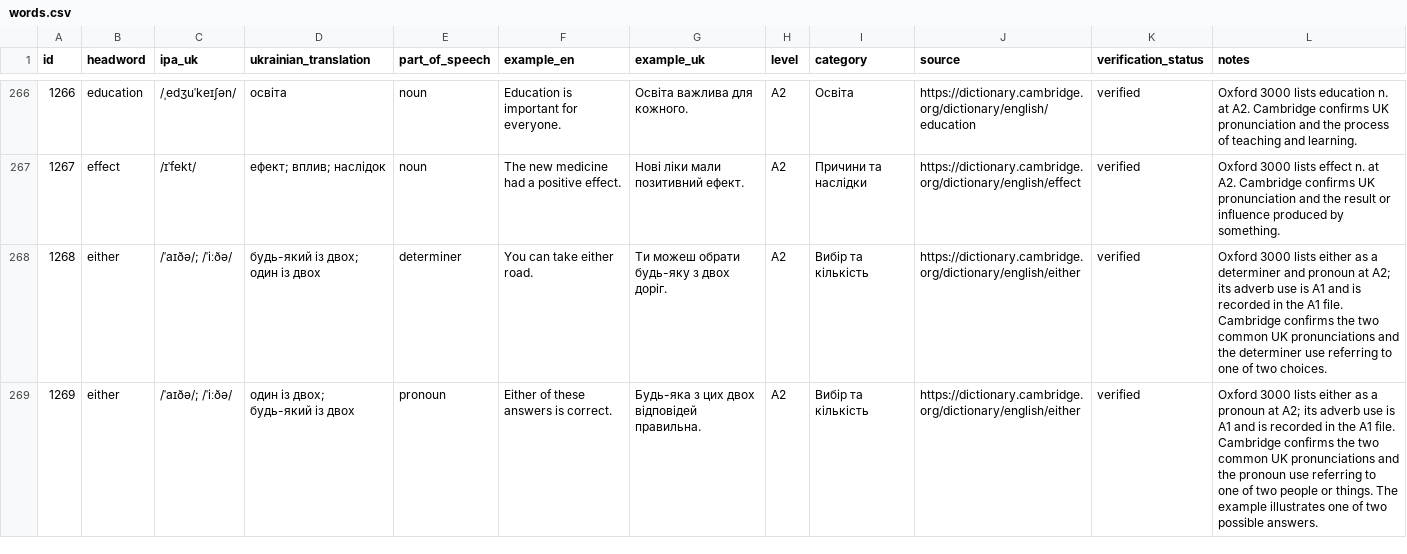
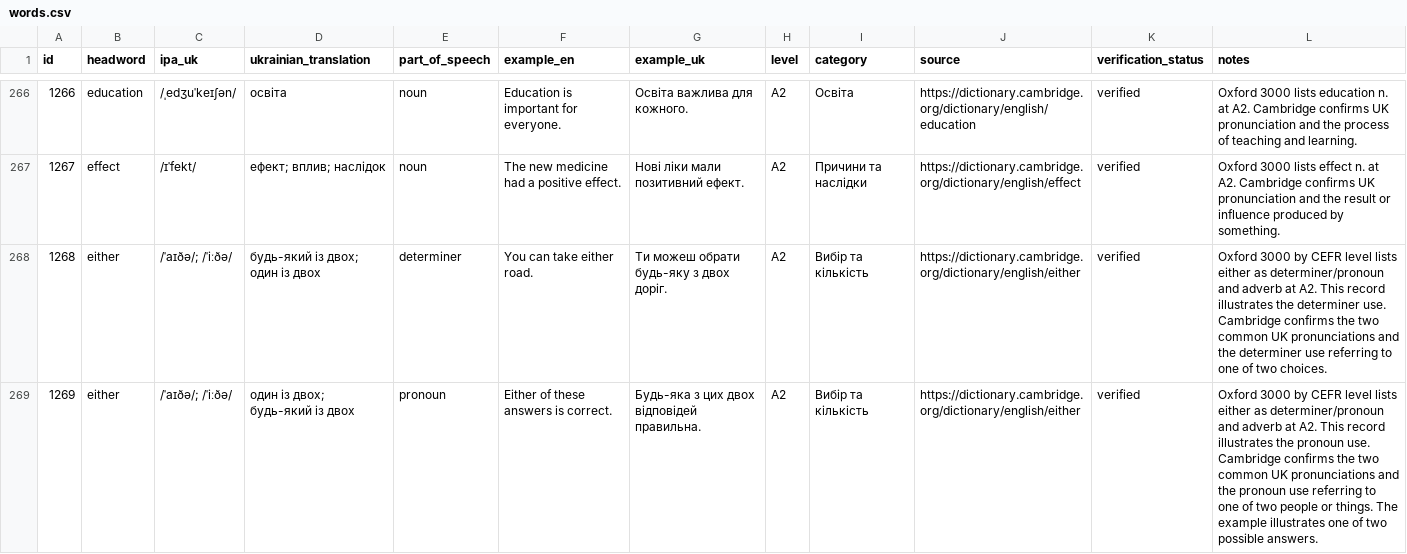
Before and after one commit to kiinoshkaaa/english-ukrainian-dictionary, a CSV file: data/a2/words.csv, drawn as a sheet; only a part is shown, gaps mark what is left out; the diff covers the shown part only.

Commit message:
Correct A2 either notes and restore alphabetical order

```diff
--- a/data/a2/words.csv
+++ b/data/a2/words.csv
@@ -267,3 +267,3 @@
 "1267","effect","/ɪˈfekt/","ефект; вплив; наслідок","noun","The new medicine had a positive effect.","Нові ліки мали позитивний ефект.","A2","Причини та наслідки","https://dictionary.cambridge.org/dictionary/english/effect","verified","Oxford 3000 lists effect n. at A2. Cambridge confirms UK pronunciation and the result or influence produced by something."
-"1268","either","/ˈaɪðə/; /ˈiːðə/","будь-який із двох; один із двох","determiner","You can take either road.","Ти можеш обрати будь-яку з двох доріг.","A2","Вибір та кількість","https://dictionary.cambridge.org/dictionary/english/either","verified","Oxford 3000 lists either as a determiner and pronoun at A2; its adverb use is A1 and is recorded in the A1 file. Cambridge confirms the two common UK pronunciations and the determiner use referring to one of two choices."
-"1269","either","/ˈaɪðə/; /ˈiːðə/","один із двох; будь-який із двох","pronoun","Either of these answers is correct.","Будь-яка з цих двох відповідей правильна.","A2","Вибір та кількість","https://dictionary.cambridge.org/dictionary/english/either","verified","Oxford 3000 lists either as a pronoun at A2; its adverb use is A1 and is recorded in the A1 file. Cambridge confirms the two common UK pronunciations and the pronoun use referring to one of two people or things. The example illustrates one of two possible answers."
+"1268","either","/ˈaɪðə/; /ˈiːðə/","будь-який із двох; один із двох","determiner","You can take either road.","Ти можеш обрати будь-яку з двох доріг.","A2","Вибір та кількість","https://dictionary.cambridge.org/dictionary/english/either","verified","Oxford 3000 by CEFR level lists either as determiner/pronoun and adverb at A2. This record illustrates the determiner use. Cambridge confirms the two common UK pronunciations and the determiner use referring to one of two choices."
+"1269","either","/ˈaɪðə/; /ˈiːðə/","один із двох; будь-який із двох","pronoun","Either of these answers is correct.","Будь-яка з цих двох відповідей правильна.","A2","Вибір та кількість","https://dictionary.cambridge.org/dictionary/english/either","verified","Oxford 3000 by CEFR level lists either as determiner/pronoun and adverb at A2. This record illustrates the pronoun use. Cambridge confirms the two common UK pronunciations and the pronoun use referring to one of two people or things. The example illustrates one of two possible answers."
```
Also changed, not shown: 1 moved row elsewhere in this file.
